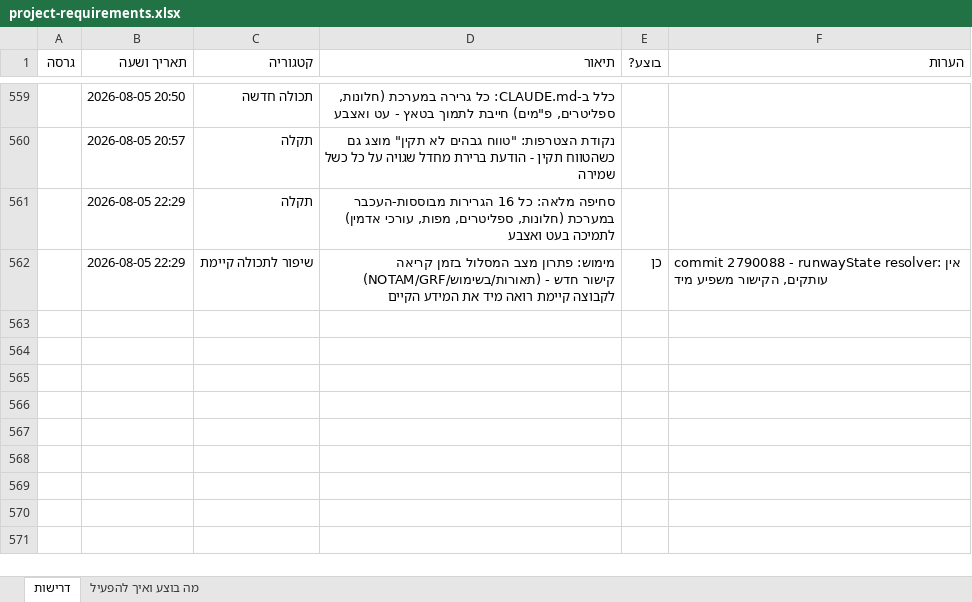
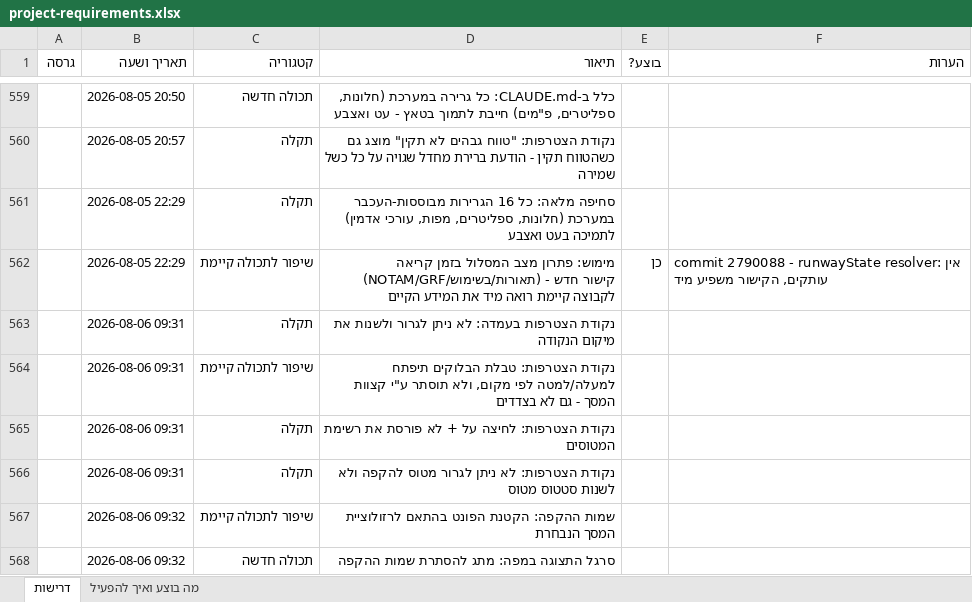
Before and after one commit to levori119/skyboard, an Excel workbook: project-requirements.xlsx, sheet דרישות, drawn as a sheet; only a part is shown, gaps mark what is left out; values as stored, in another font and other column widths than the file's, no borders; the diff names each change by its address in the sheet, - before the commit and + after, or states it on an @@ line.

```diff
--- a/project-requirements.xlsx (sheet דרישות)
+++ b/project-requirements.xlsx (sheet דרישות)
+row 563:  | 2026-08-06 09:31 | תקלה | נקודת הצטרפות בעמדה: לא ניתן לגרור ולשנות את מיקום הנקודה
+row 564:  | 2026-08-06 09:31 | שיפור לתכולה קיימת | נקודת הצטרפות: טבלת הבלוקים תיפתח למעלה/למטה לפי מקום, ולא תוסתר ע"י קצוות המסך - גם לא בצדדים
+row 565:  | 2026-08-06 09:31 | תקלה | נקודת הצטרפות: לחיצה על + לא פורסת את רשימת המטוסים
+row 566:  | 2026-08-06 09:31 | תקלה | נקודת הצטרפות: לא ניתן לגרור מטוס להקפה ולא לשנות סטטוס מטוס
+row 567:  | 2026-08-06 09:32 | שיפור לתכולה קיימת | שמות ההקפה: הקטנת הפונט בהתאם לרזולוציית המסך הנבחרת
+row 568:  | 2026-08-06 09:32 | תכולה חדשה | סרגל התצוגה במפה: מתג להסתרת שמות ההקפה
```
Also changed, not shown: 44 other files.
